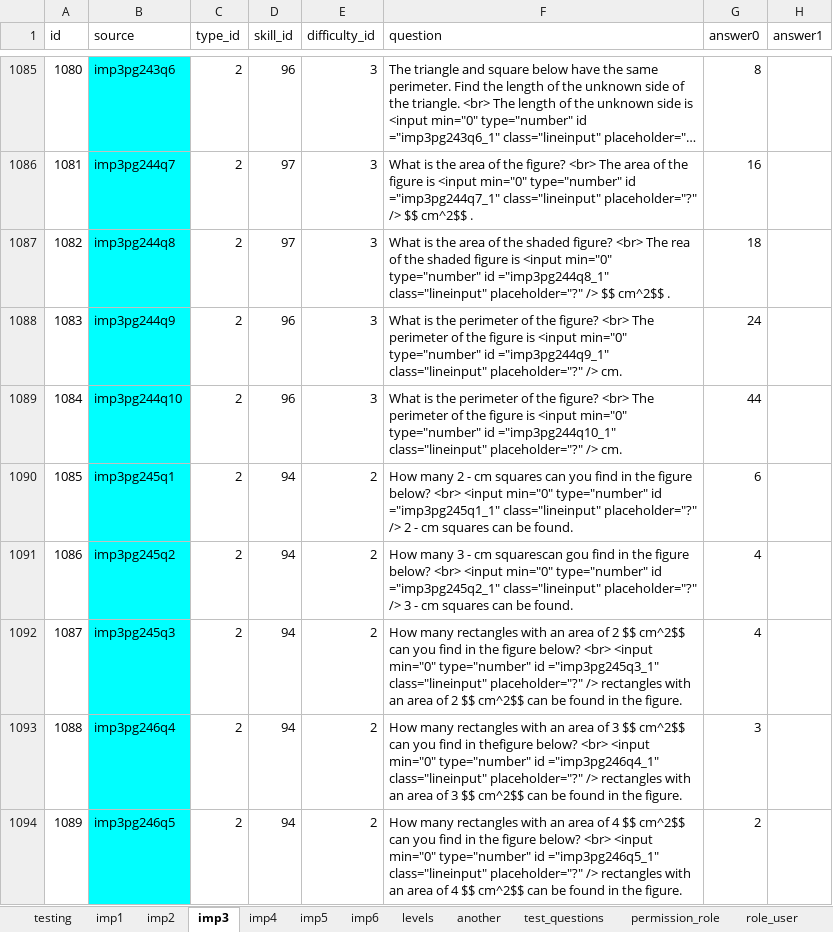
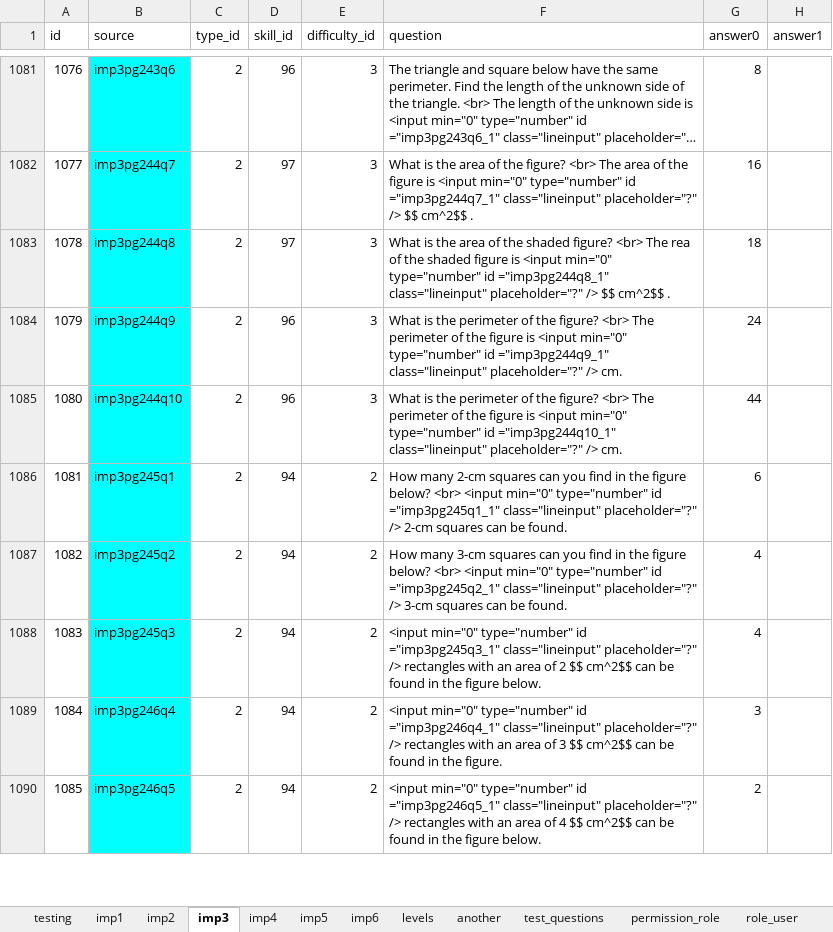
Before and after one commit to 2ppaamm/apiprod, an Excel workbook: public/questions.xlsx, sheet imp3, drawn as a sheet; only a part is shown, gaps mark what is left out; long unchanged cells end in …; values as stored, in another font and other column widths than the file's, no borders; addresses are those after the commit; the diff covers the shown part only; the diff names each change by its address in the sheet, - before the commit and + after, or states it on an @@ line.

Commit message:
fix api/protected - removed questions

```diff
--- a/public/questions.xlsx (sheet imp3)
+++ b/public/questions.xlsx (sheet imp3)
@@ column A (id) renumbered between rows 943 and 1091 @@
-F1086 (question): How many 2 - cm squares can you find in the figure below? <br> <input min="0" type="number" id ="imp3pg245q1_1" class="lineinput" placeholder="?" /> 2 - cm squares can…
+F1086 (question): How many 2-cm squares can you find in the figure below? <br> <input min="0" type="number" id ="imp3pg245q1_1" class="lineinput" placeholder="?" /> 2-cm squares can…
-F1087 (question): How many 3 - cm squarescan gou find in the figure below? <br> <input min="0" type="number" id ="imp3pg245q2_1" class="lineinput" placeholder="?" /> 3 - cm squares can…
+F1087 (question): How many 3-cm squares can you find in the figure below? <br> <input min="0" type="number" id ="imp3pg245q2_1" class="lineinput" placeholder="?" /> 3-cm squares can…
-F1088 (question): How many rectangles with an area of 2 $$ cm^2$$ can you find in the figure below? <br> <input min="0" type="number" id ="imp3pg245q3_1" class="lineinput" placeholder="?" /> rectangles with an area of 2 $$ cm^2$$ can be found in the figure.
+F1088 (question): <input min="0" type="number" id ="imp3pg245q3_1" class="lineinput" placeholder="?" /> rectangles with an area of 2 $$ cm^2$$ can be found in the figure below.
-F1089 (question): How many rectangles with an area of 3 $$ cm^2$$ can you find in thefigure below? <br> <input min="0"…
+F1089 (question): <input min="0"…
-F1090 (question): How many rectangles with an area of 4 $$ cm^2$$ can you find in the figure below? <br> <input min="0" type="number" id ="imp3pg246q5_1" class="lineinput" placeholder="?" /> rectangles with an area of 4 $$ cm^2$$ can be found in the figure.
+F1090 (question): <input min="0" type="number" id ="imp3pg246q5_1" class="lineinput" placeholder="?" /> rectangles with an area of 4 $$ cm^2$$ can be found in the figure below.
```
Also changed, not shown: 4 added rows, 4 removed rows, 114 edited cells and cell formats elsewhere in this sheet, 40 other files.
